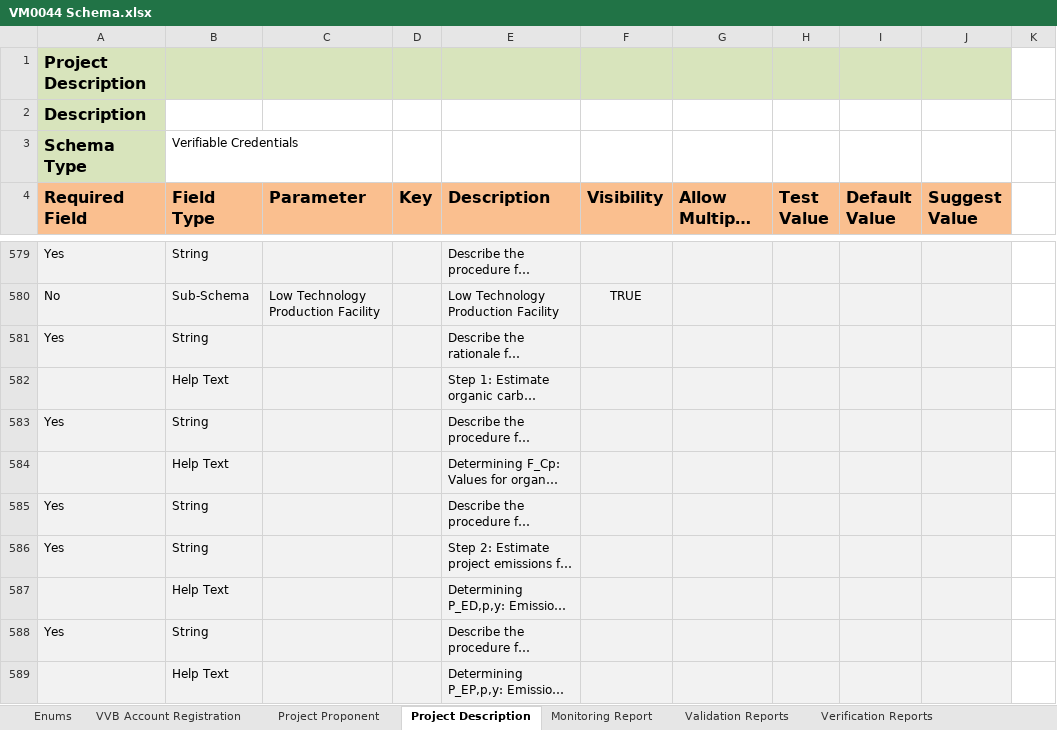
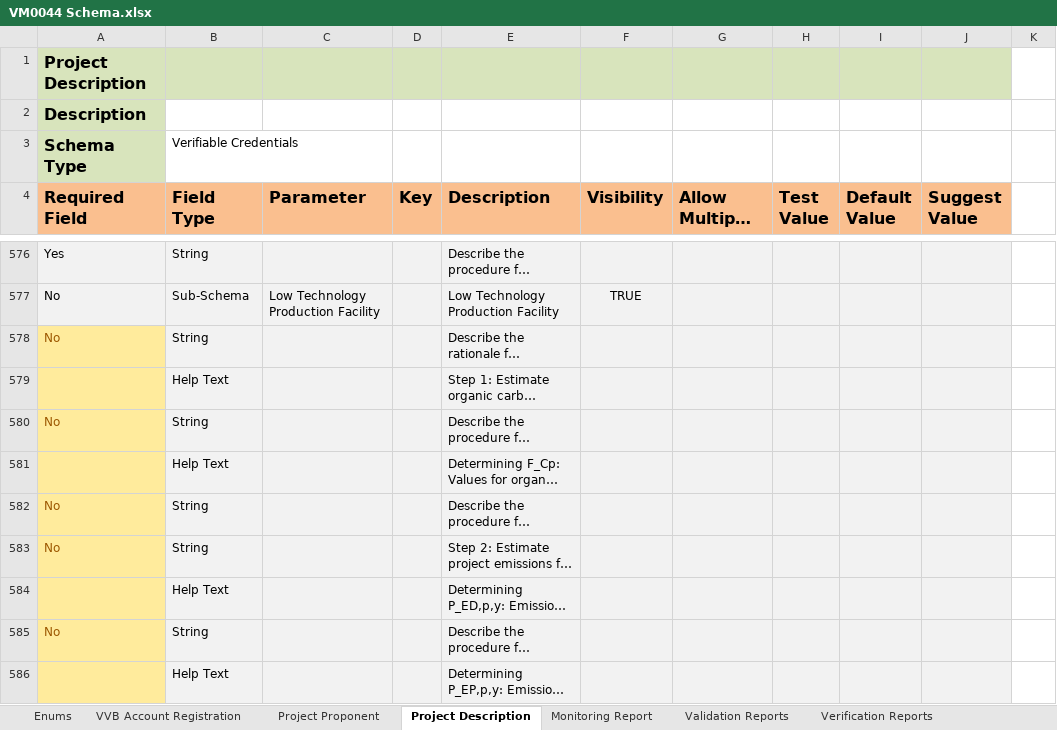
Before and after one commit to swidnikk/guardian, an Excel workbook: Methodology Library/Verra/Verified Carbon Standard (VCS)/VM0044 v2/VM0044 Schema.xlsx, sheet Project Description, drawn as a sheet; only a part is shown, gaps mark what is left out; long unchanged cells end in …; values as stored, in another font and other column widths than the file's, no borders; addresses are those after the commit; the diff covers the shown part only; the diff names each change by its address in the sheet, - before the commit and + after, or states it on an @@ line.

```diff
--- a/Methodology Library/Verra/Verified Carbon Standard (VCS)/VM0044 v2/VM0044 Schema.xlsx (sheet Project Description)
+++ b/Methodology Library/Verra/Verified Carbon Standard (VCS)/VM0044 v2/VM0044 Schema.xlsx (sheet Project Description)
-A578 (Required Field): Yes
+A578 (Required Field): No
-A578:A586 fill: #F2F2F2
+A578:A586 fill: #FFEB9C
-A578 text colour: black
+A578 text colour: #9C5700
-A580 (Required Field): Yes
+A580 (Required Field): No
-A580 text colour: black
+A580 text colour: #9C5700
-A582:A583 (Required Field): Yes
+A582:A583 (Required Field): No
-A582:A583 text colour: black
+A582:A583 text colour: #9C5700
-A585 (Required Field): Yes
+A585 (Required Field): No
-A585 text colour: black
+A585 text colour: #9C5700
```
Also changed, not shown: 6 removed rows, 81 hidden or unhidden rows, 79 edited cells and cell formats elsewhere in this sheet, sheet Enums, formulas that keep their value, hidden cells.
